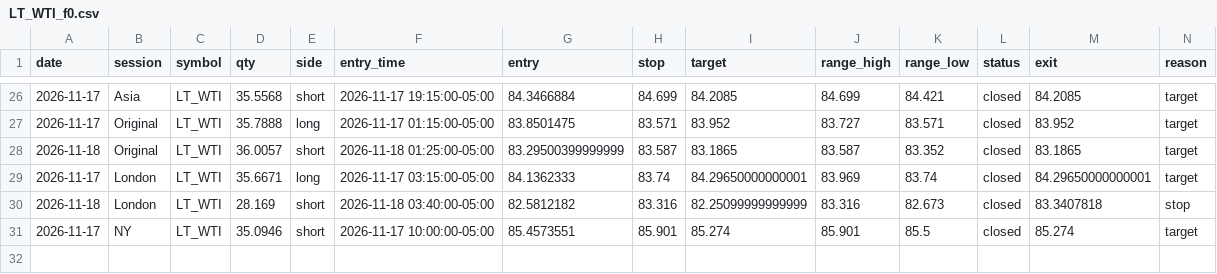
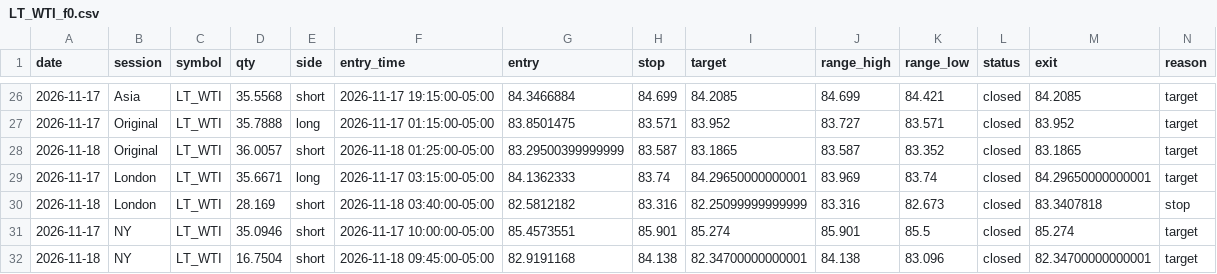
Before and after one commit to Amanzing7/mnq-paper-trading, a CSV file: data/LT_WTI_f0.csv, drawn as a sheet; only a part is shown, gaps mark what is left out; rows hold the shown columns only; the diff names each change by its address in the sheet, - before the commit and + after, or states it on an @@ line.

```diff
--- a/data/LT_WTI_f0.csv
+++ b/data/LT_WTI_f0.csv
+row 32: 2026-11-18 | NY | LT_WTI | 16.7504 | short | 2026-11-18 09:45:00-05:00 | 82.9191168 | 84.138 | 82.34700000000001 | 84.138 | 83.096 | closed | 82.34700000000001 | target
```
Also changed, not shown: data/BRENTOIL_f0.csv, data/LT_BRENT_f0.csv, 10 other files.
